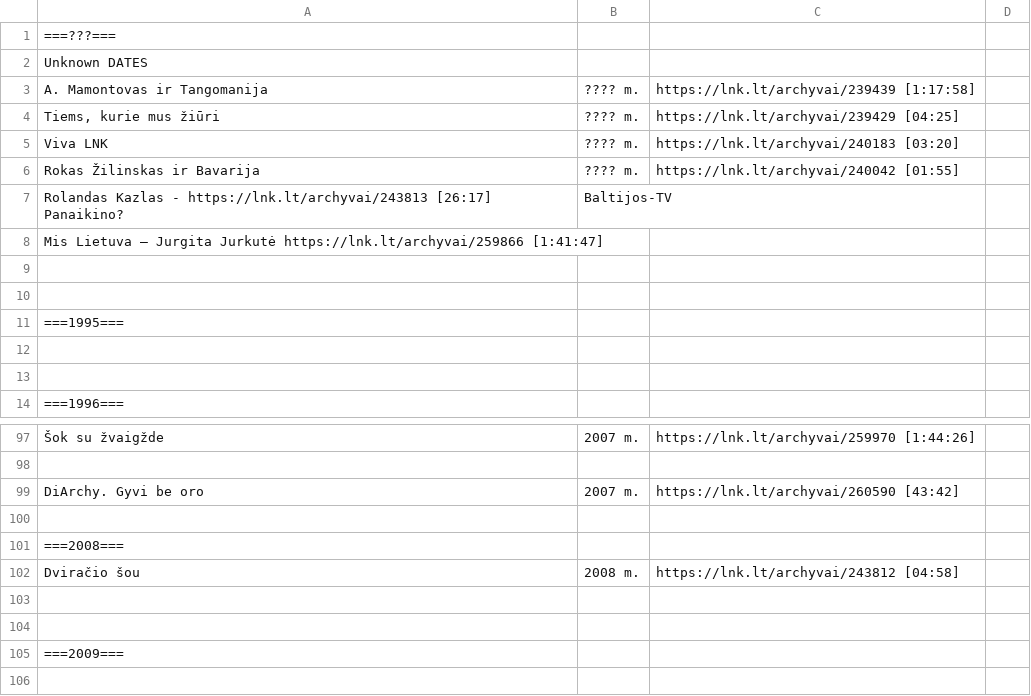
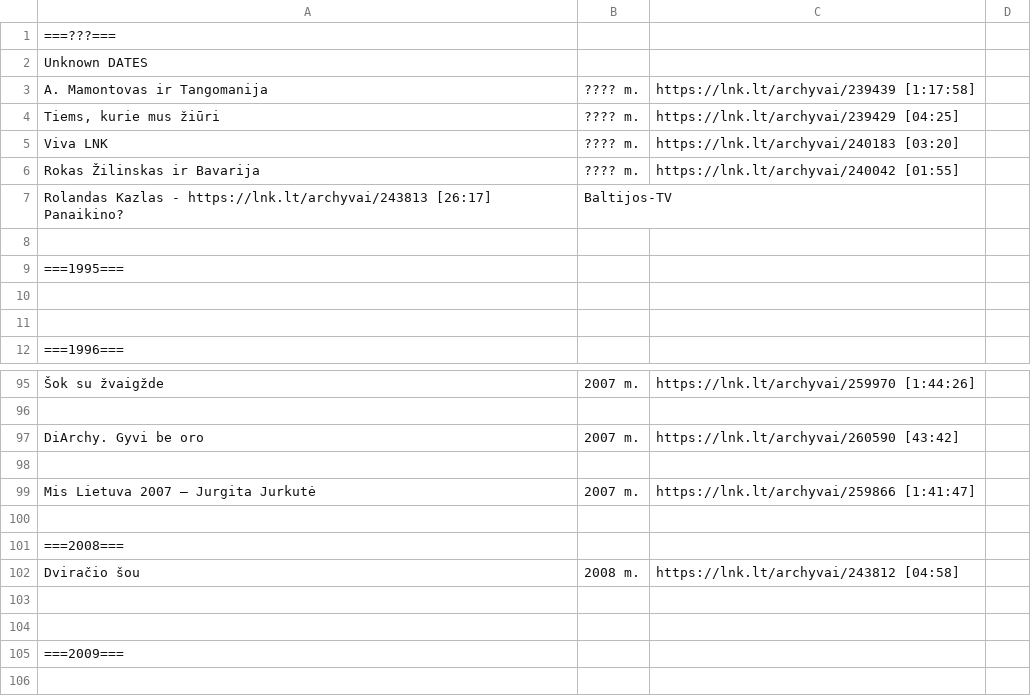
Before and after one commit to Zorklis/LT-TV, a CSV file: 2. LNK/LNK TV Archyvai.csv, drawn as a sheet; only a part is shown, gaps mark what is left out; removed rows and columns are numbered as before the commit, all else as after; the diff names each change by its address in the sheet, - before the commit and + after, or states it on an @@ line.

Commit message:
Mis Lietuva 2007 – Jurgita Jurkutė | 2007 m. | moved into 2007.

```diff
--- a/2. LNK/LNK TV Archyvai.csv
+++ b/2. LNK/LNK TV Archyvai.csv
-row 8: Mis Lietuva – Jurgita Jurkutė https://lnk.lt/archyvai/259866 [1:41:47]
-row 9: (empty)
+row 98: (empty)
+row 99: Mis Lietuva 2007 – Jurgita Jurkutė | 2007 m. | https://lnk.lt/archyvai/259866 [1:41:47]
```
